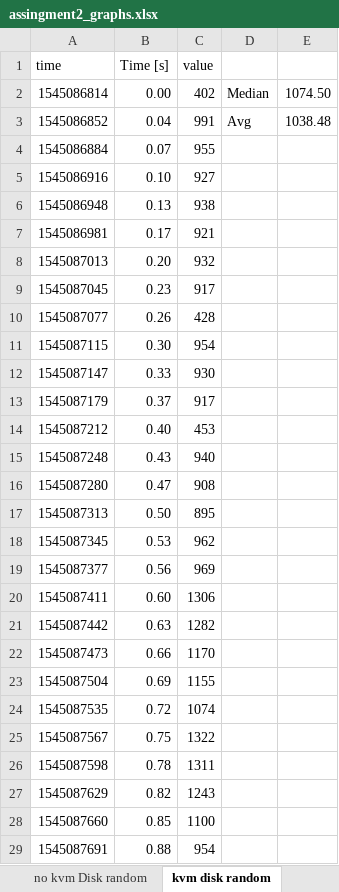
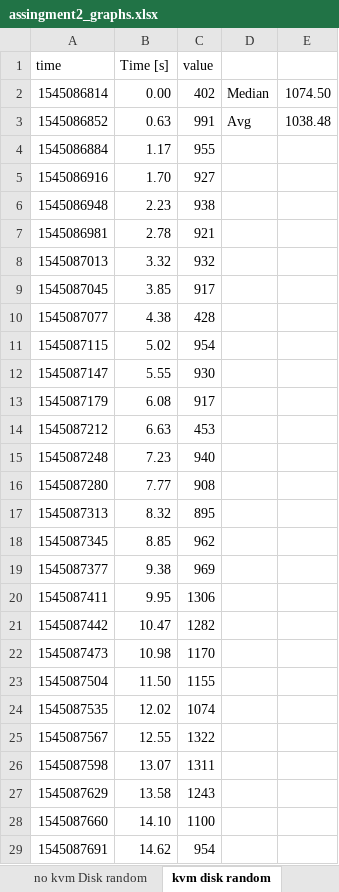
Before and after one commit to jjanczur/CloudComputing-assignment2, an Excel workbook: assingment2_graphs.xlsx, sheet kvm disk random, drawn as a sheet; only a part is shown; values as stored, in another font and other column widths than the file's, no borders; charts and pictures not drawn; the diff covers the shown part only; the diff names each change by its address in the sheet, - before the commit and + after, or states it on an @@ line.

```diff
--- a/assingment2_graphs.xlsx (sheet kvm disk random)
+++ b/assingment2_graphs.xlsx (sheet kvm disk random)
-B3 (Time [s]): 0.04
+B3 (Time [s]): 0.63
-B4 (Time [s]): 0.07
+B4 (Time [s]): 1.17
-B5 (Time [s]): 0.10
+B5 (Time [s]): 1.70
-B6 (Time [s]): 0.13
+B6 (Time [s]): 2.23
-B7 (Time [s]): 0.17
+B7 (Time [s]): 2.78
-B8 (Time [s]): 0.20
+B8 (Time [s]): 3.32
-B9 (Time [s]): 0.23
+B9 (Time [s]): 3.85
-B10 (Time [s]): 0.26
+B10 (Time [s]): 4.38
-B11 (Time [s]): 0.30
+B11 (Time [s]): 5.02
-B12 (Time [s]): 0.33
+B12 (Time [s]): 5.55
-B13 (Time [s]): 0.37
+B13 (Time [s]): 6.08
-B14 (Time [s]): 0.40
+B14 (Time [s]): 6.63
-B15 (Time [s]): 0.43
+B15 (Time [s]): 7.23
-B16 (Time [s]): 0.47
+B16 (Time [s]): 7.77
-B17 (Time [s]): 0.50
+B17 (Time [s]): 8.32
-B18 (Time [s]): 0.53
+B18 (Time [s]): 8.85
-B19 (Time [s]): 0.56
+B19 (Time [s]): 9.38
-B20 (Time [s]): 0.60
+B20 (Time [s]): 9.95
-B21 (Time [s]): 0.63
+B21 (Time [s]): 10.47
-B22 (Time [s]): 0.66
+B22 (Time [s]): 10.98
-B23 (Time [s]): 0.69
+B23 (Time [s]): 11.50
-B24 (Time [s]): 0.72
+B24 (Time [s]): 12.02
-B25 (Time [s]): 0.75
+B25 (Time [s]): 12.55
-B26 (Time [s]): 0.78
+B26 (Time [s]): 13.07
-B27 (Time [s]): 0.82
+B27 (Time [s]): 13.58
-B28 (Time [s]): 0.85
+B28 (Time [s]): 14.10
-B29 (Time [s]): 0.88
+B29 (Time [s]): 14.62
```
Also changed, not shown: 20 edited cells elsewhere in this sheet, sheet native disk random, sheet kvm mem, sheet no kvm Disk random, sheet kvm fork, sheet kvm cpu, sheet no kvm mem, 5 more sheets, charts or pictures.
